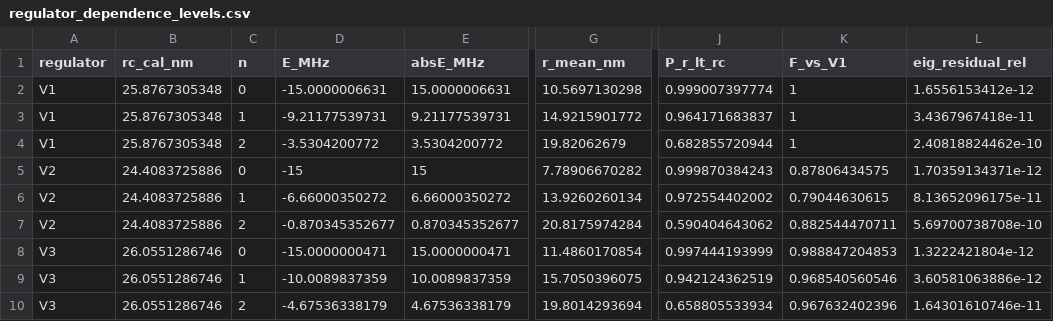
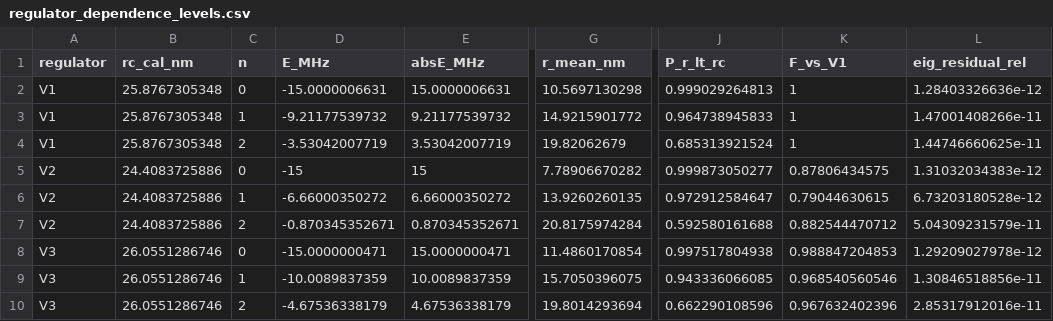
Before and after one commit to mohammadayyash3-star/soft-core-atom-ion-radial-benchmark, a CSV file: results/regulator_dependence_levels.csv, drawn as a sheet; only a part is shown, gaps mark what is left out; the diff names each change by its address in the sheet, - before the commit and + after, or states it on an @@ line.

Commit message:
Regenerate results/regulator_dependence_levels.csv with certified cutoff integration and boundaries

```diff
--- a/results/regulator_dependence_levels.csv
+++ b/results/regulator_dependence_levels.csv
-J2 (P_r_lt_rc): 0.999007397774
+J2 (P_r_lt_rc): 0.999029264813
-L2 (eig_residual_rel): 1.6556153412e-12
+L2 (eig_residual_rel): 1.28403326636e-12
-D3 (E_MHz): -9.21177539731
+D3 (E_MHz): -9.21177539732
-E3 (absE_MHz): 9.21177539731
+E3 (absE_MHz): 9.21177539732
-J3 (P_r_lt_rc): 0.964171683837
+J3 (P_r_lt_rc): 0.964738945833
-L3 (eig_residual_rel): 3.4367967418e-11
+L3 (eig_residual_rel): 1.47001408266e-11
-D4 (E_MHz): -3.5304200772
+D4 (E_MHz): -3.53042007719
-E4 (absE_MHz): 3.5304200772
+E4 (absE_MHz): 3.53042007719
-J4 (P_r_lt_rc): 0.682855720944
+J4 (P_r_lt_rc): 0.685313921524
-L4 (eig_residual_rel): 2.40818824462e-10
+L4 (eig_residual_rel): 1.44746660625e-11
-J5 (P_r_lt_rc): 0.999870384243
+J5 (P_r_lt_rc): 0.999873050277
-L5 (eig_residual_rel): 1.70359134371e-12
+L5 (eig_residual_rel): 1.31032034383e-12
-G6 (r_mean_nm): 13.9260260134
+G6 (r_mean_nm): 13.9260260135
-J6 (P_r_lt_rc): 0.972554402002
+J6 (P_r_lt_rc): 0.972912584647
-L6 (eig_residual_rel): 8.13652096175e-11
+L6 (eig_residual_rel): 6.73203180528e-12
-D7 (E_MHz): -0.870345352677
+D7 (E_MHz): -0.870345352671
-E7 (absE_MHz): 0.870345352677
+E7 (absE_MHz): 0.870345352671
-J7 (P_r_lt_rc): 0.590404643062
+J7 (P_r_lt_rc): 0.592580161688
-K7 (F_vs_V1): 0.882544470711
+K7 (F_vs_V1): 0.882544470712
-L7 (eig_residual_rel): 5.69700738708e-10
+L7 (eig_residual_rel): 5.04309231579e-11
-J8 (P_r_lt_rc): 0.997444193999
+J8 (P_r_lt_rc): 0.997517804938
-L8 (eig_residual_rel): 1.3222421804e-12
+L8 (eig_residual_rel): 1.29209027978e-12
-J9 (P_r_lt_rc): 0.942124362519
+J9 (P_r_lt_rc): 0.943336066085
-L9 (eig_residual_rel): 3.60581063886e-12
+L9 (eig_residual_rel): 1.30846518856e-11
-J10 (P_r_lt_rc): 0.658805533934
+J10 (P_r_lt_rc): 0.662290108596
-L10 (eig_residual_rel): 1.64301610746e-11
+L10 (eig_residual_rel): 2.85317912016e-11
```
